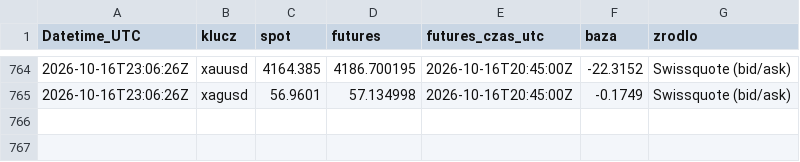
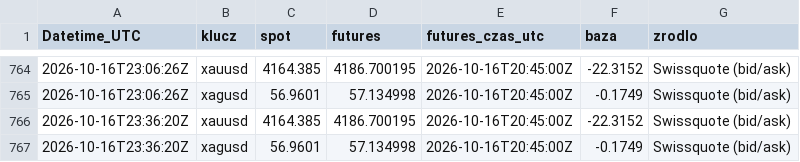
Before and after one commit to Kubula-xu/claude-finance-data, a CSV file: data/spot_log.csv, drawn as a sheet; only a part is shown, gaps mark what is left out; the diff names each change by its address in the sheet, - before the commit and + after, or states it on an @@ line.

```diff
--- a/data/spot_log.csv
+++ b/data/spot_log.csv
+row 766: 2026-10-16T23:36:20Z | xauusd | 4164.385 | 4186.700195 | 2026-10-16T20:45:00Z | -22.3152 | Swissquote (bid/ask)
+row 767: 2026-10-16T23:36:20Z | xagusd | 56.9601 | 57.134998 | 2026-10-16T20:45:00Z | -0.1749 | Swissquote (bid/ask)
```
Also changed, not shown: 6 other files.
